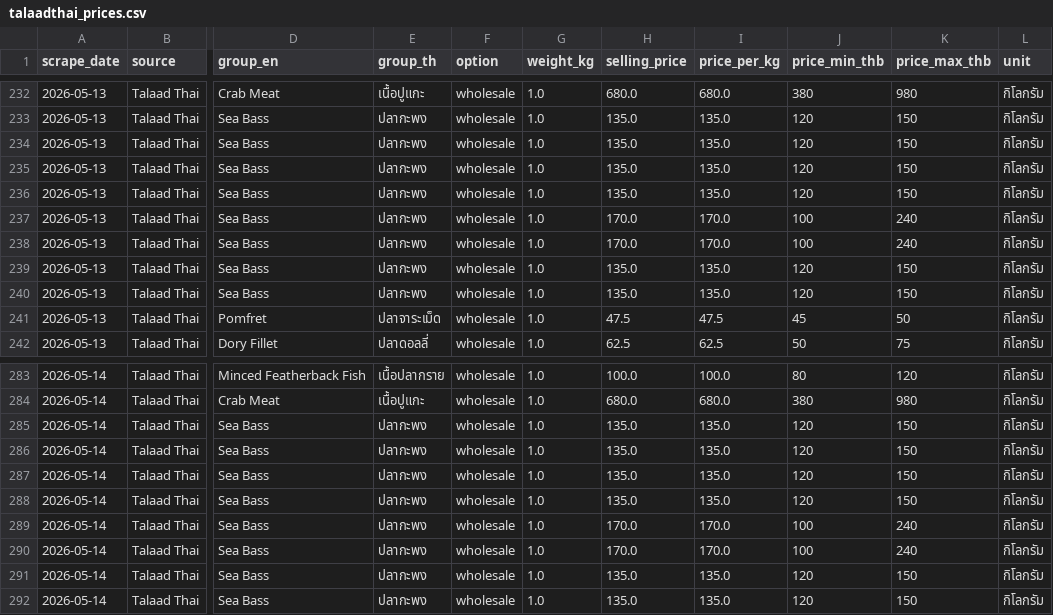
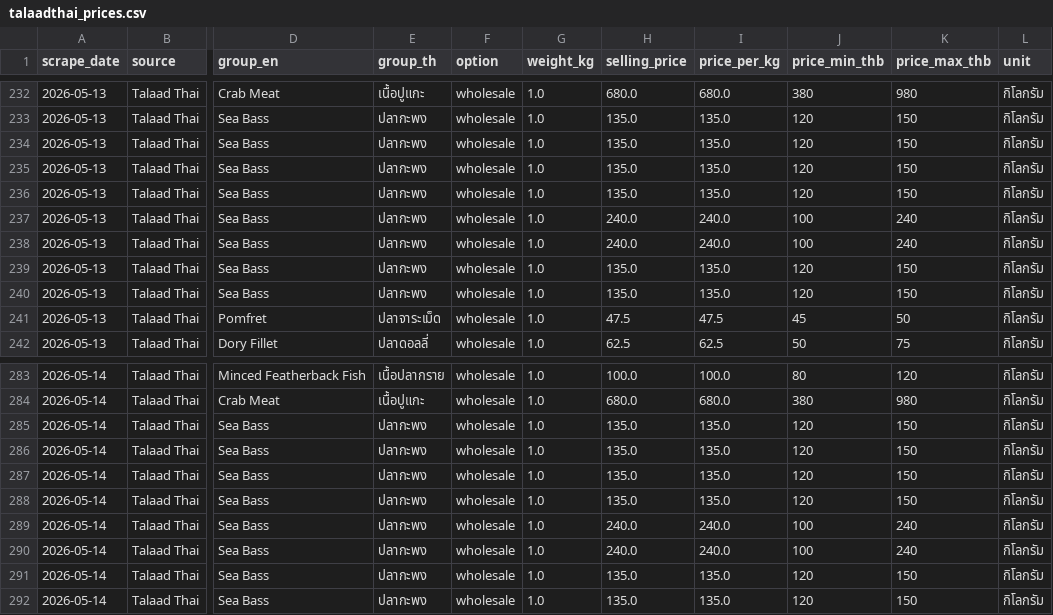
Before and after one commit to QuadrupleBeansStars/MADT-7204-seafood-price-agent, a CSV file: data/raw/talaadthai_prices.csv, drawn as a sheet; only a part is shown, gaps mark what is left out; the diff covers the shown part only; the diff names each change by its address in the sheet, - before the commit and + after, or states it on an @@ line.

```diff
--- a/data/raw/talaadthai_prices.csv
+++ b/data/raw/talaadthai_prices.csv
-H237:H238 (selling_price): 170.0
+H237:H238 (selling_price): 240.0
-I237:I238 (price_per_kg): 170.0
+I237:I238 (price_per_kg): 240.0
-H289:H290 (selling_price): 170.0
+H289:H290 (selling_price): 240.0
-I289:I290 (price_per_kg): 170.0
+I289:I290 (price_per_kg): 240.0
```
Also changed, not shown: 6 added rows and 16 edited cells elsewhere in this file, 2 other files.
